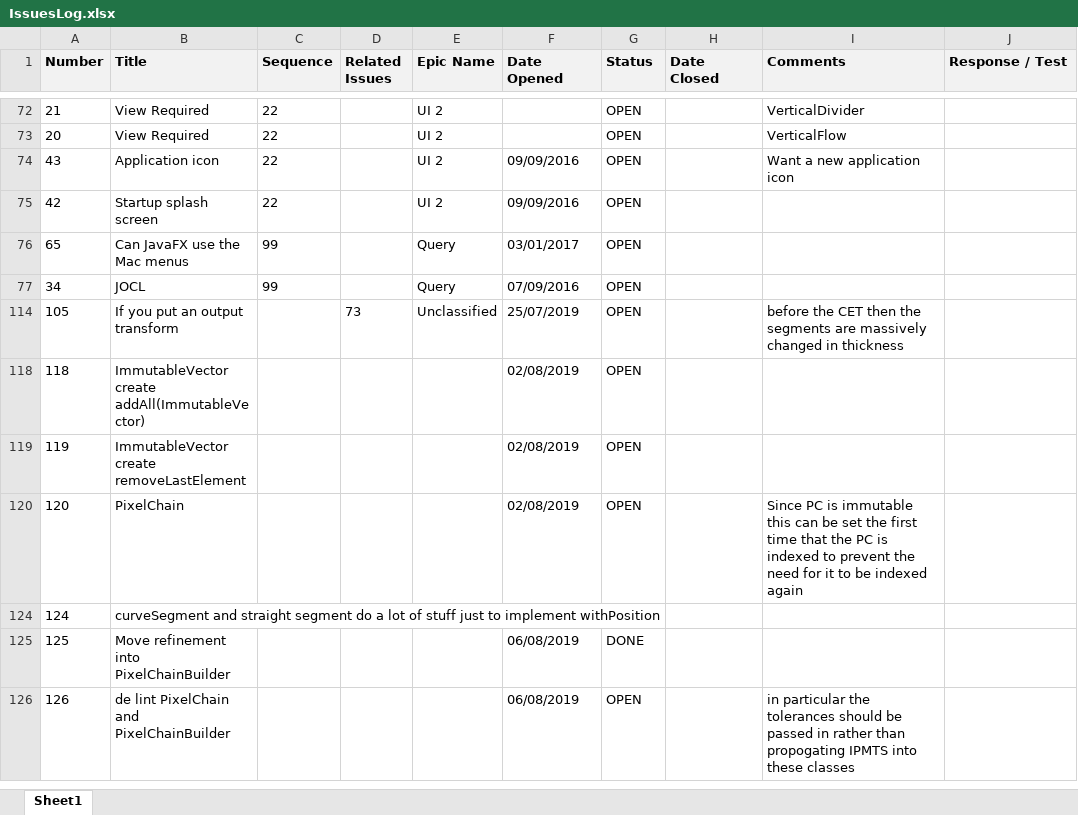
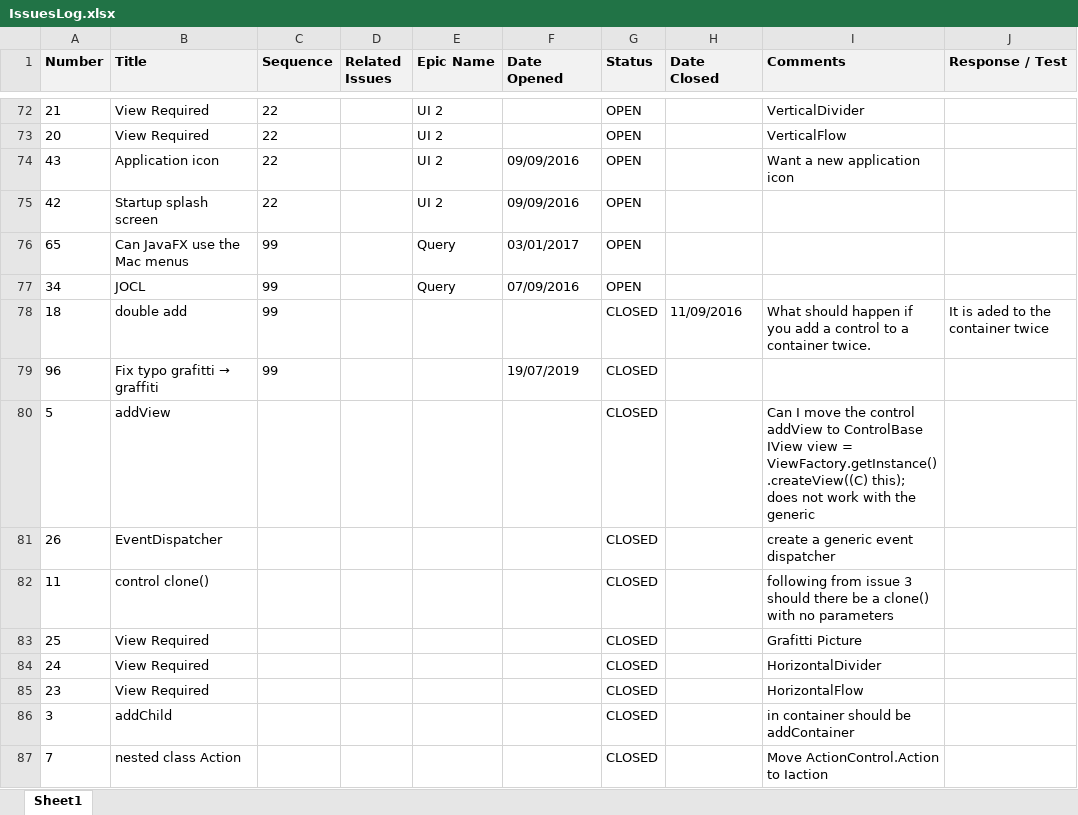
Before and after one commit to ownimage/TSE, an Excel workbook: IssuesLog.xlsx, sheet Sheet1, drawn as a sheet; only a part is shown, gaps mark what is left out; the shorter side is filled out with more unchanged rows; values as stored, in another font and other column widths than the file's, no borders; charts and pictures not drawn; ↵ is a line break in a cell; the diff covers the shown part only; the diff names each change by its address in the sheet, - before the commit and + after, or states it on an @@ line.

```diff
--- a/IssuesLog.xlsx (sheet Sheet1)
+++ b/IssuesLog.xlsx (sheet Sheet1)
@@ row 78 unhidden: 18 | double add | 99 |  |  |  | CLOSED | 11/09/2016 | What should happen if you add a control to a container twice. | It is aded to the container twice @@
@@ row 79 unhidden: 96 | Fix typo grafitti → graffiti | 99 |  |  | 19/07/2019 | CLOSED @@
@@ row 80 unhidden: 5 | addView |  |  |  |  | CLOSED |  | Can I move the control addView to ControlBase ↵ IView view = ViewFactory.getInstance().createView((C) this); does not work with the generic @@
@@ row 81 unhidden: 26 | EventDispatcher |  |  |  |  | CLOSED |  | create a generic event dispatcher @@
@@ row 82 unhidden: 11 | control clone() |  |  |  |  | CLOSED |  | following from issue 3 should there be a clone() with no parameters @@
@@ row 83 unhidden: 25 | View Required |  |  |  |  | CLOSED |  | Grafitti Picture @@
@@ row 84 unhidden: 24 | View Required |  |  |  |  | CLOSED |  | HorizontalDivider @@
@@ row 85 unhidden: 23 | View Required |  |  |  |  | CLOSED |  | HorizontalFlow @@
@@ row 86 unhidden: 3 | addChild |  |  |  |  | CLOSED |  | in container should be addContainer @@
@@ row 87 unhidden: 7 | nested class Action |  |  |  |  | CLOSED |  | Move ActionControl.Action to Iaction @@
```
Also changed, not shown: 71 hidden or unhidden rows and 1 edited cell elsewhere in this sheet, 50 other files.
